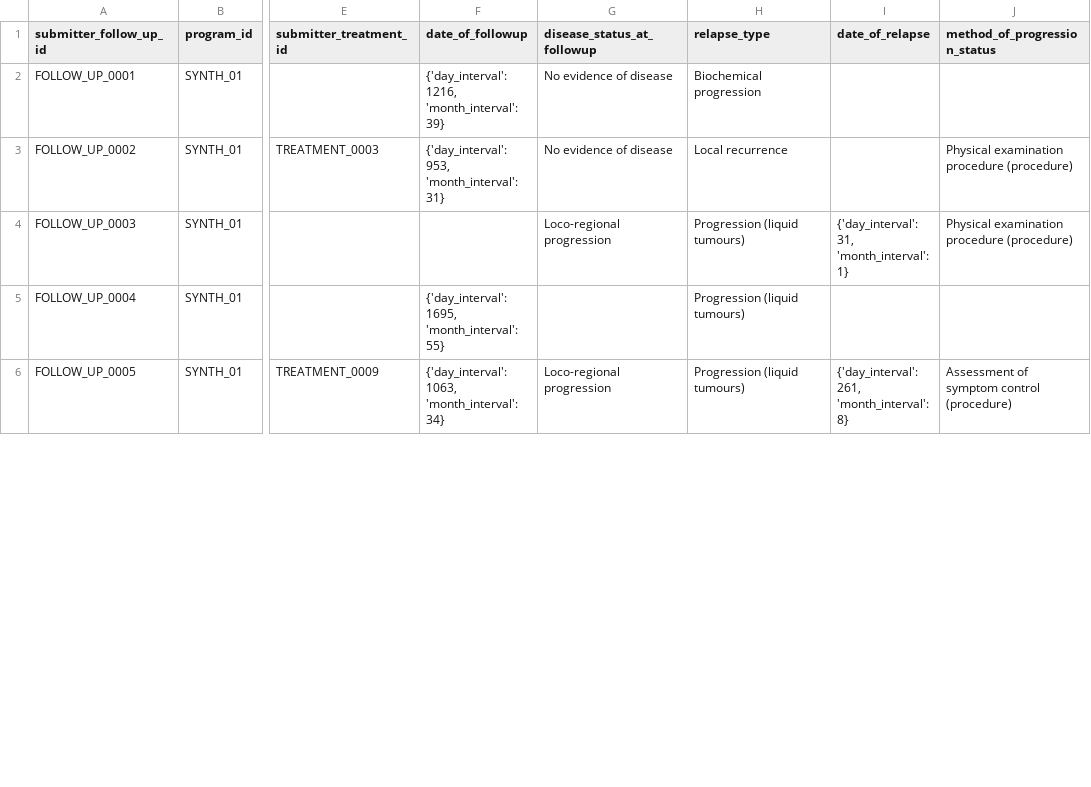
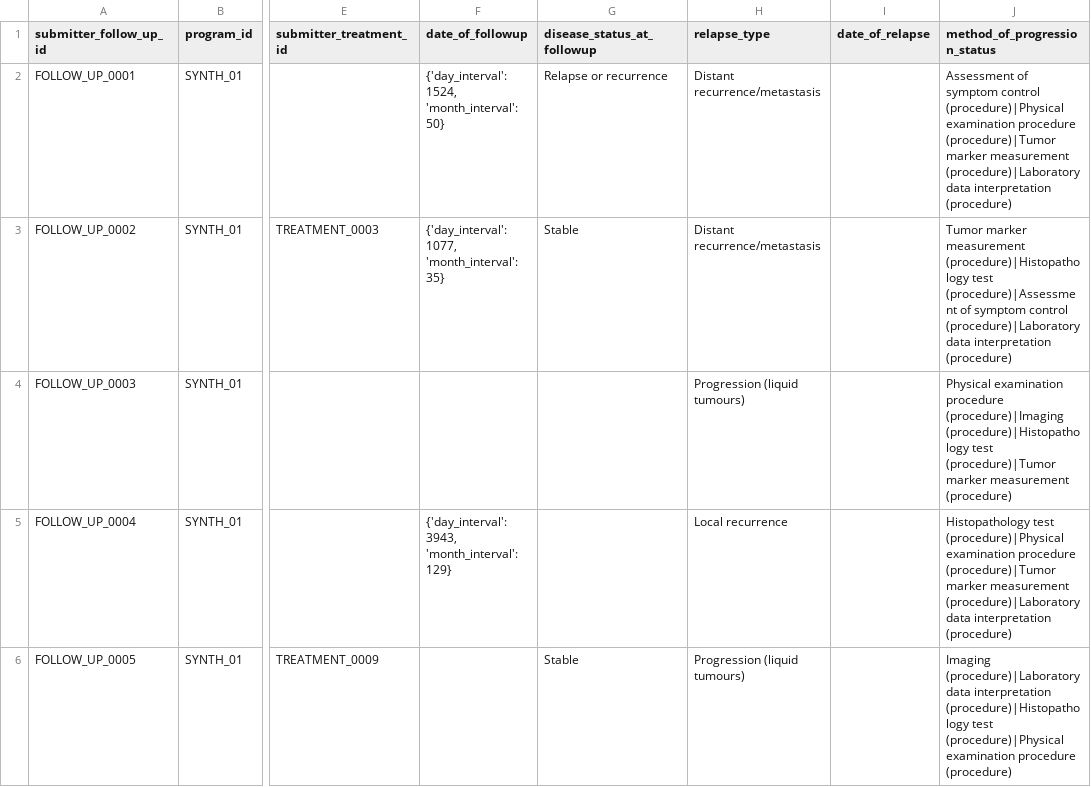
Before and after one commit to CanDIG/mohccn-synthetic-data, a CSV file: small_dataset_csv/raw_data/FollowUp.csv, drawn as a sheet; only a part is shown, gaps mark what is left out; the diff covers the shown part only; the diff names each change by its address in the sheet, - before the commit and + after, or states it on an @@ line.

```diff
--- a/small_dataset_csv/raw_data/FollowUp.csv
+++ b/small_dataset_csv/raw_data/FollowUp.csv
-F2 (date_of_followup): {'day_interval': 1216, 'month_interval': 39}
+F2 (date_of_followup): {'day_interval': 1524, 'month_interval': 50}
-G2 (disease_status_at_followup): No evidence of disease
+G2 (disease_status_at_followup): Relapse or recurrence
-H2 (relapse_type): Biochemical progression
+H2 (relapse_type): Distant recurrence/metastasis
-J2 (method_of_progression_status): (empty)
+J2 (method_of_progression_status): Assessment of symptom control (procedure)|Physical examination procedure (procedure)|Tumor marker measurement (procedure)|Laboratory data interpretation (procedure)
-F3 (date_of_followup): {'day_interval': 953, 'month_interval': 31}
+F3 (date_of_followup): {'day_interval': 1077, 'month_interval': 35}
-G3 (disease_status_at_followup): No evidence of disease
+G3 (disease_status_at_followup): Stable
-H3 (relapse_type): Local recurrence
+H3 (relapse_type): Distant recurrence/metastasis
-J3 (method_of_progression_status): Physical examination procedure (procedure)
+J3 (method_of_progression_status): Tumor marker measurement (procedure)|Histopathology test (procedure)|Assessment of symptom control (procedure)|Laboratory data interpretation (procedure)
-G4 (disease_status_at_followup): Loco-regional progression
+G4 (disease_status_at_followup): (empty)
-I4 (date_of_relapse): {'day_interval': 31, 'month_interval': 1}
+I4 (date_of_relapse): (empty)
-J4 (method_of_progression_status): …examination procedure (procedure)
+J4 (method_of_progression_status): …examination procedure (procedure)|Imaging (procedure)|Histopathology test (procedure)|Tumor marker measurement (procedure)
-F5 (date_of_followup): {'day_interval': 1695, 'month_interval': 55}
+F5 (date_of_followup): {'day_interval': 3943, 'month_interval': 129}
-H5 (relapse_type): Progression (liquid tumours)
+H5 (relapse_type): Local recurrence
-J5 (method_of_progression_status): (empty)
+J5 (method_of_progression_status): Histopathology test (procedure)|Physical examination procedure (procedure)|Tumor marker measurement (procedure)|Laboratory data interpretation (procedure)
-F6 (date_of_followup): {'day_interval': 1063, 'month_interval': 34}
+F6 (date_of_followup): (empty)
-G6 (disease_status_at_followup): Loco-regional progression
+G6 (disease_status_at_followup): Stable
-I6 (date_of_relapse): {'day_interval': 261, 'month_interval': 8}
+I6 (date_of_relapse): (empty)
-J6 (method_of_progression_status): Assessment of symptom control (procedure)
+J6 (method_of_progression_status): Imaging (procedure)|Laboratory data interpretation (procedure)|Histopathology test (procedure)|Physical examination procedure (procedure)
```
Also changed, not shown: 146 edited cells elsewhere in this file, small_dataset_csv/raw_data/Biomarker.csv, small_dataset_csv/raw_data/Exposure.csv, 9 other files.
